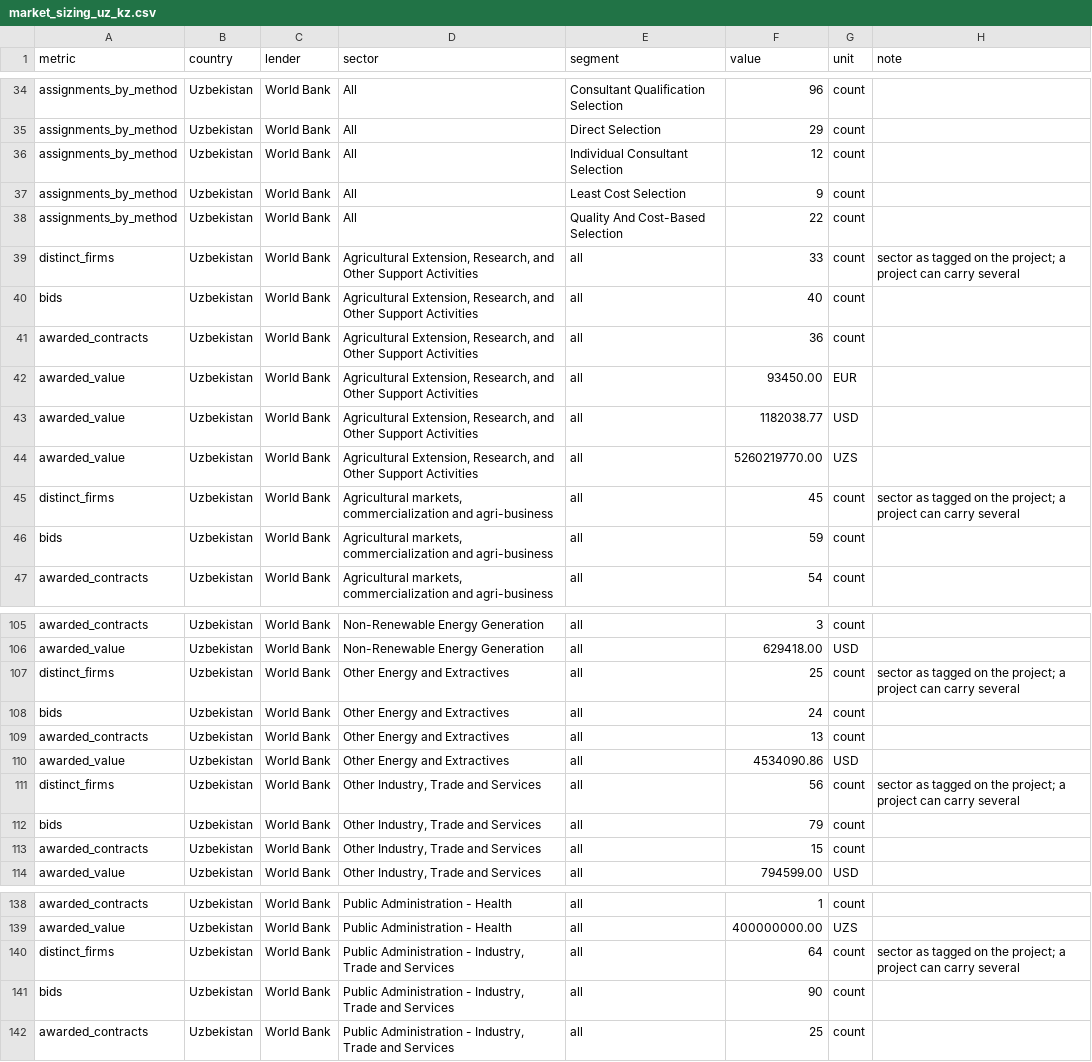
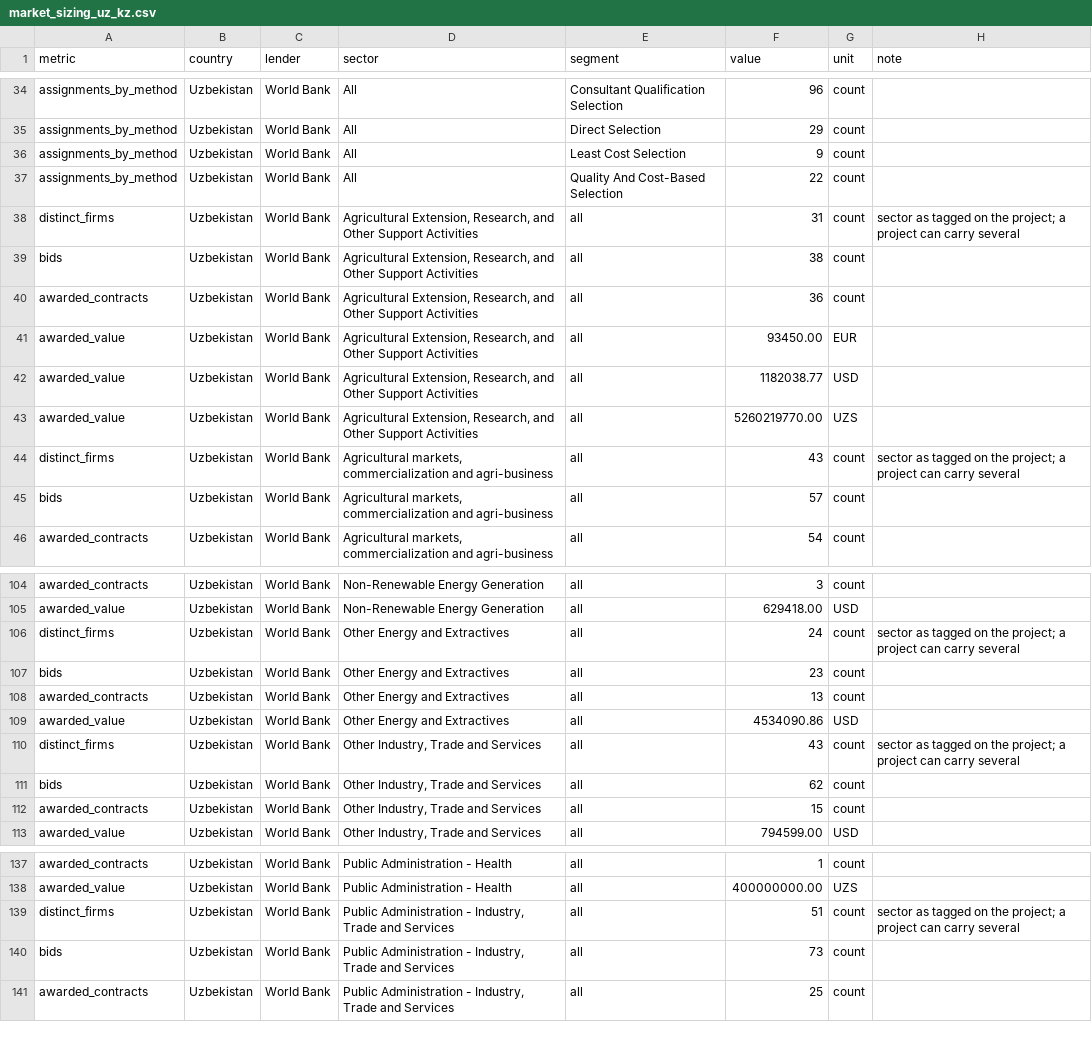
Before and after one commit to haqqulzoda/plasmaos, a CSV file: docs/audits/s1/market_sizing_uz_kz.csv, drawn as a sheet; only a part is shown, gaps mark what is left out; the diff covers the shown part only.

```diff
--- a/docs/audits/s1/market_sizing_uz_kz.csv
+++ b/docs/audits/s1/market_sizing_uz_kz.csv
@@ -35,7 +35,6 @@ assignments_by_method,Uzbekistan,World Bank,All,Consultant Qualification Selecti
 assignments_by_method,Uzbekistan,World Bank,All,Direct Selection,29,count,
-assignments_by_method,Uzbekistan,World Bank,All,Individual Consultant Selection,12,count,
 assignments_by_method,Uzbekistan,World Bank,All,Least Cost Selection,9,count,
 assignments_by_method,Uzbekistan,World Bank,All,Quality And Cost-Based Selection,22,count,
-distinct_firms,Uzbekistan,World Bank,"Agricultural Extension, Research, and Other Support Activities",all,33,count,sector as tagged on the project; a project can carry several
-bids,Uzbekistan,World Bank,"Agricultural Extension, Research, and Other Support Activities",all,40,count,
+distinct_firms,Uzbekistan,World Bank,"Agricultural Extension, Research, and Other Support Activities",all,31,count,sector as tagged on the project; a project can carry several
+bids,Uzbekistan,World Bank,"Agricultural Extension, Research, and Other Support Activities",all,38,count,
 awarded_contracts,Uzbekistan,World Bank,"Agricultural Extension, Research, and Other Support Activities",all,36,count,
@@ -44,4 +43,4 @@ awarded_value,Uzbekistan,World Bank,"Agricultural Extension, Research, and Other
 awarded_value,Uzbekistan,World Bank,"Agricultural Extension, Research, and Other Support Activities",all,5260219770.00,UZS,
-distinct_firms,Uzbekistan,World Bank,"Agricultural markets, commercialization and agri-business",all,45,count,sector as tagged on the project; a project can carry several
-bids,Uzbekistan,World Bank,"Agricultural markets, commercialization and agri-business",all,59,count,
+distinct_firms,Uzbekistan,World Bank,"Agricultural markets, commercialization and agri-business",all,43,count,sector as tagged on the project; a project can carry several
+bids,Uzbekistan,World Bank,"Agricultural markets, commercialization and agri-business",all,57,count,
 awarded_contracts,Uzbekistan,World Bank,"Agricultural markets, commercialization and agri-business",all,54,count,
@@ -106,8 +105,8 @@ awarded_contracts,Uzbekistan,World Bank,Non-Renewable Energy Generation,all,3,co
 awarded_value,Uzbekistan,World Bank,Non-Renewable Energy Generation,all,629418.00,USD,
-distinct_firms,Uzbekistan,World Bank,Other Energy and Extractives,all,25,count,sector as tagged on the project; a project can carry several
-bids,Uzbekistan,World Bank,Other Energy and Extractives,all,24,count,
+distinct_firms,Uzbekistan,World Bank,Other Energy and Extractives,all,24,count,sector as tagged on the project; a project can carry several
+bids,Uzbekistan,World Bank,Other Energy and Extractives,all,23,count,
 awarded_contracts,Uzbekistan,World Bank,Other Energy and Extractives,all,13,count,
 awarded_value,Uzbekistan,World Bank,Other Energy and Extractives,all,4534090.86,USD,
-distinct_firms,Uzbekistan,World Bank,"Other Industry, Trade and Services",all,56,count,sector as tagged on the project; a project can carry several
-bids,Uzbekistan,World Bank,"Other Industry, Trade and Services",all,79,count,
+distinct_firms,Uzbekistan,World Bank,"Other Industry, Trade and Services",all,43,count,sector as tagged on the project; a project can carry several
+bids,Uzbekistan,World Bank,"Other Industry, Trade and Services",all,62,count,
 awarded_contracts,Uzbekistan,World Bank,"Other Industry, Trade and Services",all,15,count,
@@ -139,4 +138,4 @@ awarded_contracts,Uzbekistan,World Bank,Public Administration - Health,all,1,cou
 awarded_value,Uzbekistan,World Bank,Public Administration - Health,all,400000000.00,UZS,
-distinct_firms,Uzbekistan,World Bank,"Public Administration - Industry, Trade and Services",all,64,count,sector as tagged on the project; a project can carry several
-bids,Uzbekistan,World Bank,"Public Administration - Industry, Trade and Services",all,90,count,
+distinct_firms,Uzbekistan,World Bank,"Public Administration - Industry, Trade and Services",all,51,count,sector as tagged on the project; a project can carry several
+bids,Uzbekistan,World Bank,"Public Administration - Industry, Trade and Services",all,73,count,
 awarded_contracts,Uzbekistan,World Bank,"Public Administration - Industry, Trade and Services",all,25,count,
```
Also changed, not shown: 39 edited cells elsewhere in this file, 28 other files.
